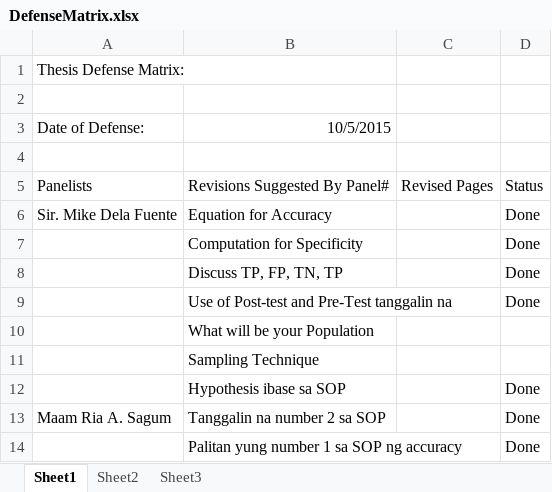
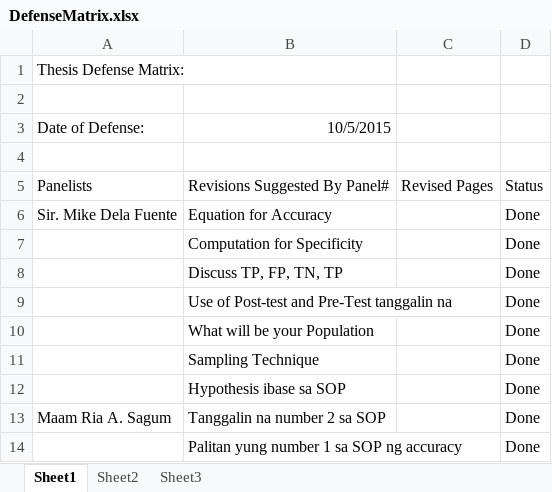
Before and after one commit to DimensionalRobos/InappExp, an Excel workbook: forms/DefenseMatrix.xlsx, sheet Sheet1, drawn as a sheet; values as stored, in another font and other column widths than the file's, no borders; the diff names each change by its address in the sheet, - before the commit and + after, or states it on an @@ line.

Commit message:
Completed Defense Matrix
Updates in Research Design, Sampling, Data Gathering Procedures

```diff
--- a/forms/DefenseMatrix.xlsx (sheet Sheet1)
+++ b/forms/DefenseMatrix.xlsx (sheet Sheet1)
-D10:D11: (empty)
+D10:D11: Done
```
Also changed, not shown: 1 other file.
